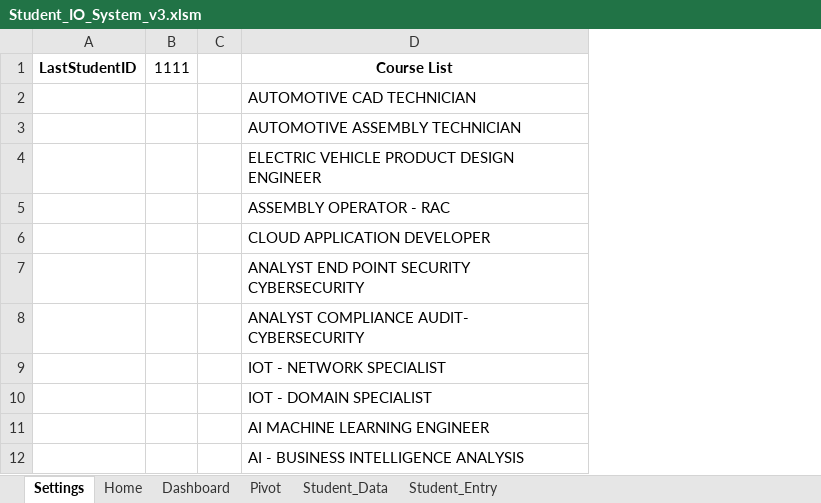
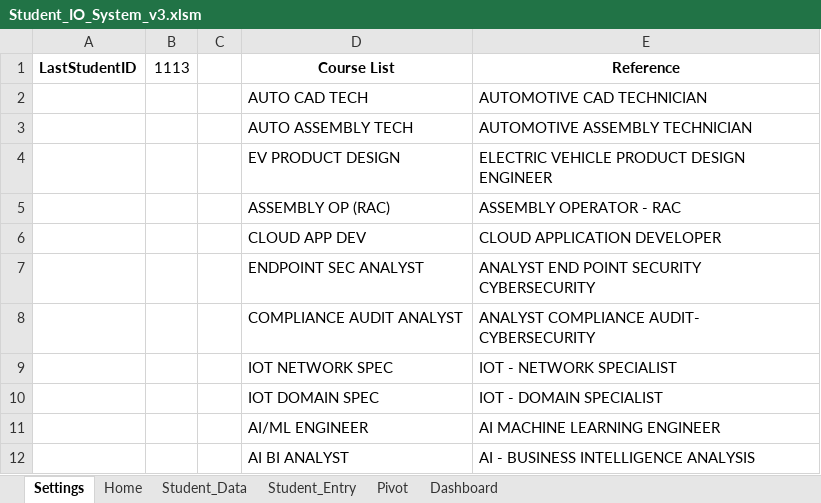
Before and after one commit to ankits-4/smart-student-inout-management-system, an Excel workbook: Student_IO_System_v3.xlsm, sheet Settings, drawn as a sheet; values as stored, in another font and other column widths than the file's, no borders; removed rows and columns are numbered as before the commit, all else as after; the diff names each change by its address in the sheet, - before the commit and + after, or states it on an @@ line.

Commit message:
Pivot and Dashboard created

```diff
--- a/Student_IO_System_v3.xlsm (sheet Settings)
+++ b/Student_IO_System_v3.xlsm (sheet Settings)
@@ sheet tab order changed: Settings | Home | Student_Data | Student_Entry | Pivot | Dashboard @@
-column B (1111), empty
+column B (1113), empty
+column D (Course List), rows 2-12: AUTO CAD TECH | AUTO ASSEMBLY TECH | EV PRODUCT DESIGN | ASSEMBLY OP (RAC) | CLOUD APP DEV | ENDPOINT SEC ANALYST | COMPLIANCE AUDIT ANALYST | IOT NETWORK SPEC | IOT DOMAIN SPEC | AI/ML ENGINEER | AI BI ANALYST
-E1: Course List
+E1: Reference
```
Also changed, not shown: sheet Student_Entry, sheet Pivot, sheet Student_Data, sheet Dashboard, charts or pictures.
